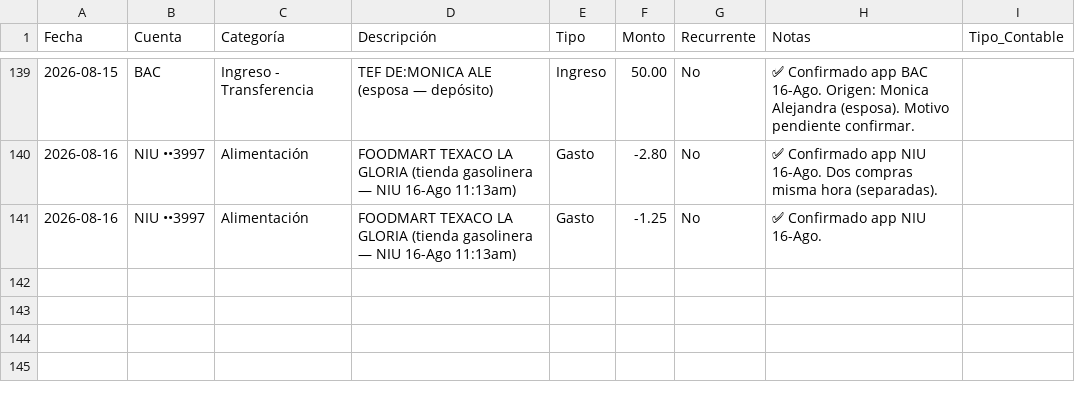
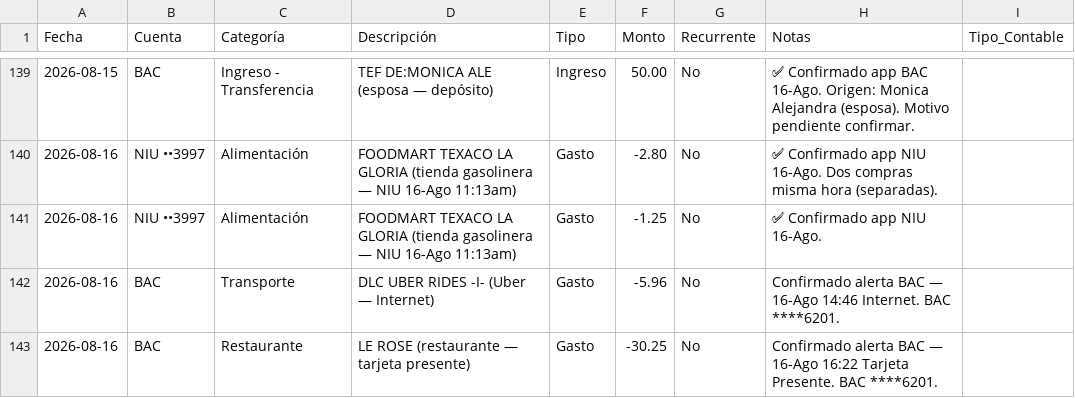
Before and after one commit to Fjohn298/gmail-mcp, a CSV file: finanzas/movimientos.csv, drawn as a sheet; only a part is shown, gaps mark what is left out.

```diff
--- a/finanzas/movimientos.csv
+++ b/finanzas/movimientos.csv
@@ -141 +141,3 @@ Fecha,Cuenta,Categoría,Descripción,Tipo,Monto,Recurrente,Notas,Tipo_Contable
 2026-08-16,NIU ••3997,Alimentación,FOODMART TEXACO LA GLORIA (tienda gasolinera — NIU 16-Ago 11:13am),Gasto,-1.25,No,"✅ Confirmado app NIU 16-Ago."
+2026-08-16,BAC,Transporte,DLC UBER RIDES -I- (Uber — Internet),Gasto,-5.96,No,Confirmado alerta BAC — 16-Ago 14:46 Internet. BAC ****6201.
+2026-08-16,BAC,Restaurante,LE ROSE (restaurante — tarjeta presente),Gasto,-30.25,No,Confirmado alerta BAC — 16-Ago 16:22 Tarjeta Presente. BAC ****6201.
```
Also changed, not shown: 1 other file.
